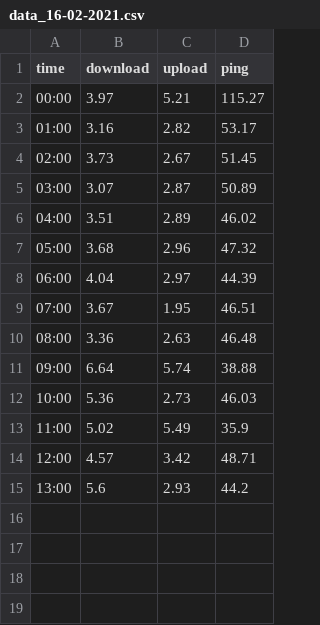
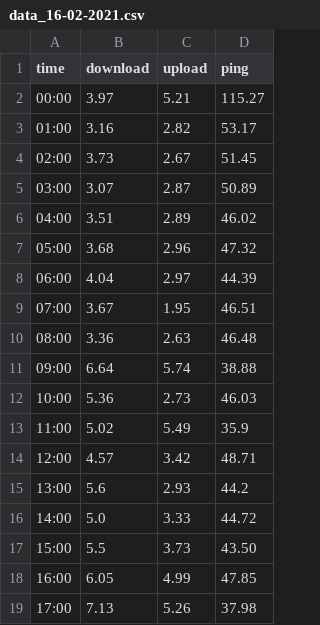
Before and after one commit to BelenCebrian/python-projects, a CSV file: speedmonitor/data_16-02-2021.csv, drawn as a sheet; the diff names each change by its address in the sheet, - before the commit and + after, or states it on an @@ line.

Commit message:
Update today data files

```diff
--- a/speedmonitor/data_16-02-2021.csv
+++ b/speedmonitor/data_16-02-2021.csv
+row 16: 14:00 | 5.0 | 3.33 | 44.72
+row 17: 15:00 | 5.5 | 3.73 | 43.50
+row 18: 16:00 | 6.05 | 4.99 | 47.85
+row 19: 17:00 | 7.13 | 5.26 | 37.98
```
Also changed, not shown: 1 other file.
